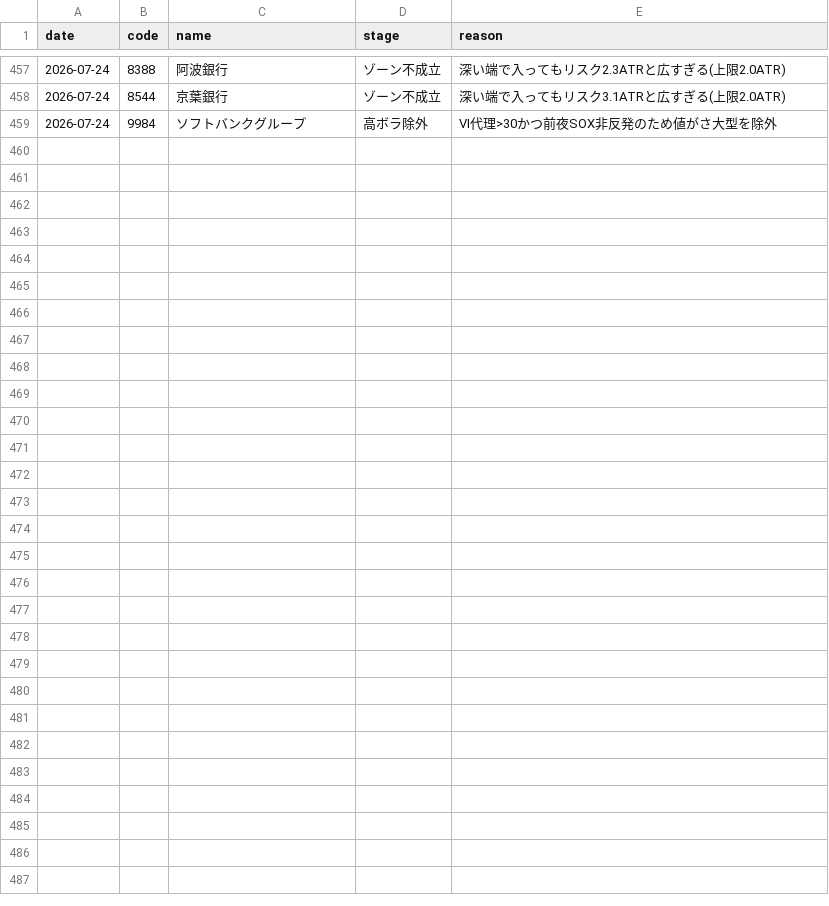
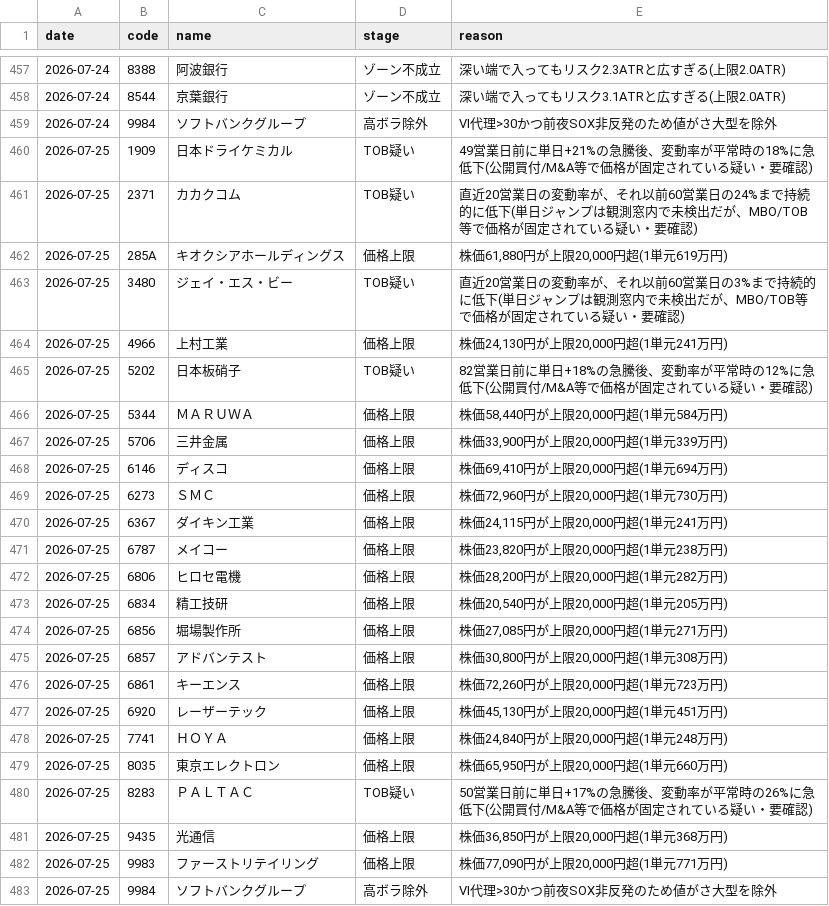
Before and after one commit to kgikgken/stockbotTOM, a CSV file: out_topdown/topdown_reject_ledger.csv, drawn as a sheet; only a part is shown, gaps mark what is left out; the diff names each change by its address in the sheet, - before the commit and + after, or states it on an @@ line.

Commit message:
topdown ledger: 2026-07-24

```diff
--- a/out_topdown/topdown_reject_ledger.csv
+++ b/out_topdown/topdown_reject_ledger.csv
+row 460: 2026-07-25 | 1909 | 日本ドライケミカル | TOB疑い | 49営業日前に単日+21%の急騰後、変動率が平常時の18%に急低下(公開買付/M&A等で価格が固定されている疑い・要確認)
+row 461: 2026-07-25 | 2371 | カカクコム | TOB疑い | 直近20営業日の変動率が、それ以前60営業日の24%まで持続的に低下(単日ジャンプは観測窓内で未検出だが、MBO/TOB等で価格が固定されている疑い・要確認)
+row 462: 2026-07-25 | 285A | キオクシアホールディングス | 価格上限 | 株価61,880円が上限20,000円超(1単元619万円)
+row 463: 2026-07-25 | 3480 | ジェイ・エス・ビー | TOB疑い | 直近20営業日の変動率が、それ以前60営業日の3%まで持続的に低下(単日ジャンプは観測窓内で未検出だが、MBO/TOB等で価格が固定されている疑い・要確認)
+row 464: 2026-07-25 | 4966 | 上村工業 | 価格上限 | 株価24,130円が上限20,000円超(1単元241万円)
+row 465: 2026-07-25 | 5202 | 日本板硝子 | TOB疑い | 82営業日前に単日+18%の急騰後、変動率が平常時の12%に急低下(公開買付/M&A等で価格が固定されている疑い・要確認)
+row 466: 2026-07-25 | 5344 | ＭＡＲＵＷＡ | 価格上限 | 株価58,440円が上限20,000円超(1単元584万円)
+row 467: 2026-07-25 | 5706 | 三井金属 | 価格上限 | 株価33,900円が上限20,000円超(1単元339万円)
+row 468: 2026-07-25 | 6146 | ディスコ | 価格上限 | 株価69,410円が上限20,000円超(1単元694万円)
+row 469: 2026-07-25 | 6273 | ＳＭＣ | 価格上限 | 株価72,960円が上限20,000円超(1単元730万円)
+row 470: 2026-07-25 | 6367 | ダイキン工業 | 価格上限 | 株価24,115円が上限20,000円超(1単元241万円)
+row 471: 2026-07-25 | 6787 | メイコー | 価格上限 | 株価23,820円が上限20,000円超(1単元238万円)
+row 472: 2026-07-25 | 6806 | ヒロセ電機 | 価格上限 | 株価28,200円が上限20,000円超(1単元282万円)
+row 473: 2026-07-25 | 6834 | 精工技研 | 価格上限 | 株価20,540円が上限20,000円超(1単元205万円)
+row 474: 2026-07-25 | 6856 | 堀場製作所 | 価格上限 | 株価27,085円が上限20,000円超(1単元271万円)
+row 475: 2026-07-25 | 6857 | アドバンテスト | 価格上限 | 株価30,800円が上限20,000円超(1単元308万円)
+row 476: 2026-07-25 | 6861 | キーエンス | 価格上限 | 株価72,260円が上限20,000円超(1単元723万円)
+row 477: 2026-07-25 | 6920 | レーザーテック | 価格上限 | 株価45,130円が上限20,000円超(1単元451万円)
+row 478: 2026-07-25 | 7741 | ＨＯＹＡ | 価格上限 | 株価24,840円が上限20,000円超(1単元248万円)
+row 479: 2026-07-25 | 8035 | 東京エレクトロン | 価格上限 | 株価65,950円が上限20,000円超(1単元660万円)
+row 480: 2026-07-25 | 8283 | ＰＡＬＴＡＣ | TOB疑い | 50営業日前に単日+17%の急騰後、変動率が平常時の26%に急低下(公開買付/M&A等で価格が固定されている疑い・要確認)
+row 481: 2026-07-25 | 9435 | 光通信 | 価格上限 | 株価36,850円が上限20,000円超(1単元368万円)
+row 482: 2026-07-25 | 9983 | ファーストリテイリング | 価格上限 | 株価77,090円が上限20,000円超(1単元771万円)
+row 483: 2026-07-25 | 9984 | ソフトバンクグループ | 高ボラ除外 | VI代理>30かつ前夜SOX非反発のため値がさ大型を除外
```
